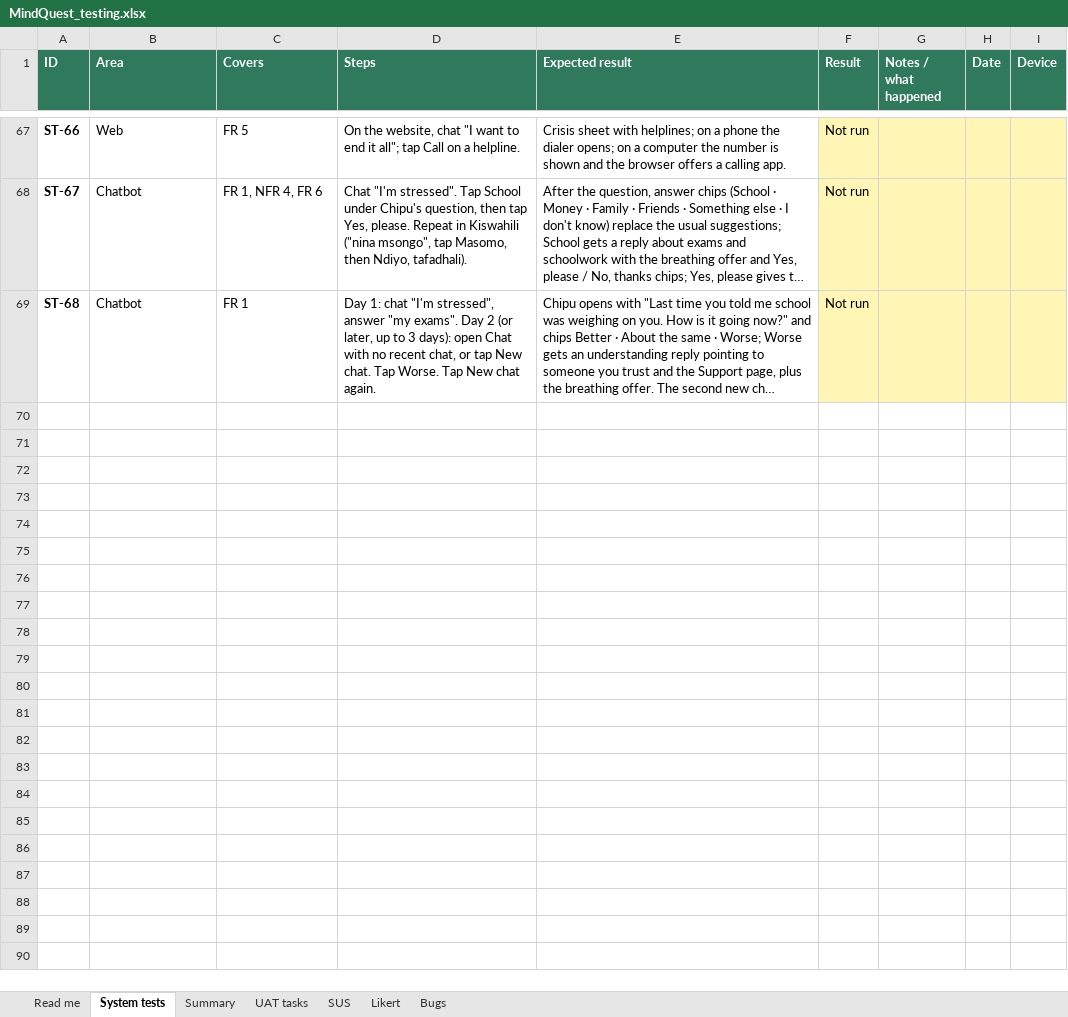
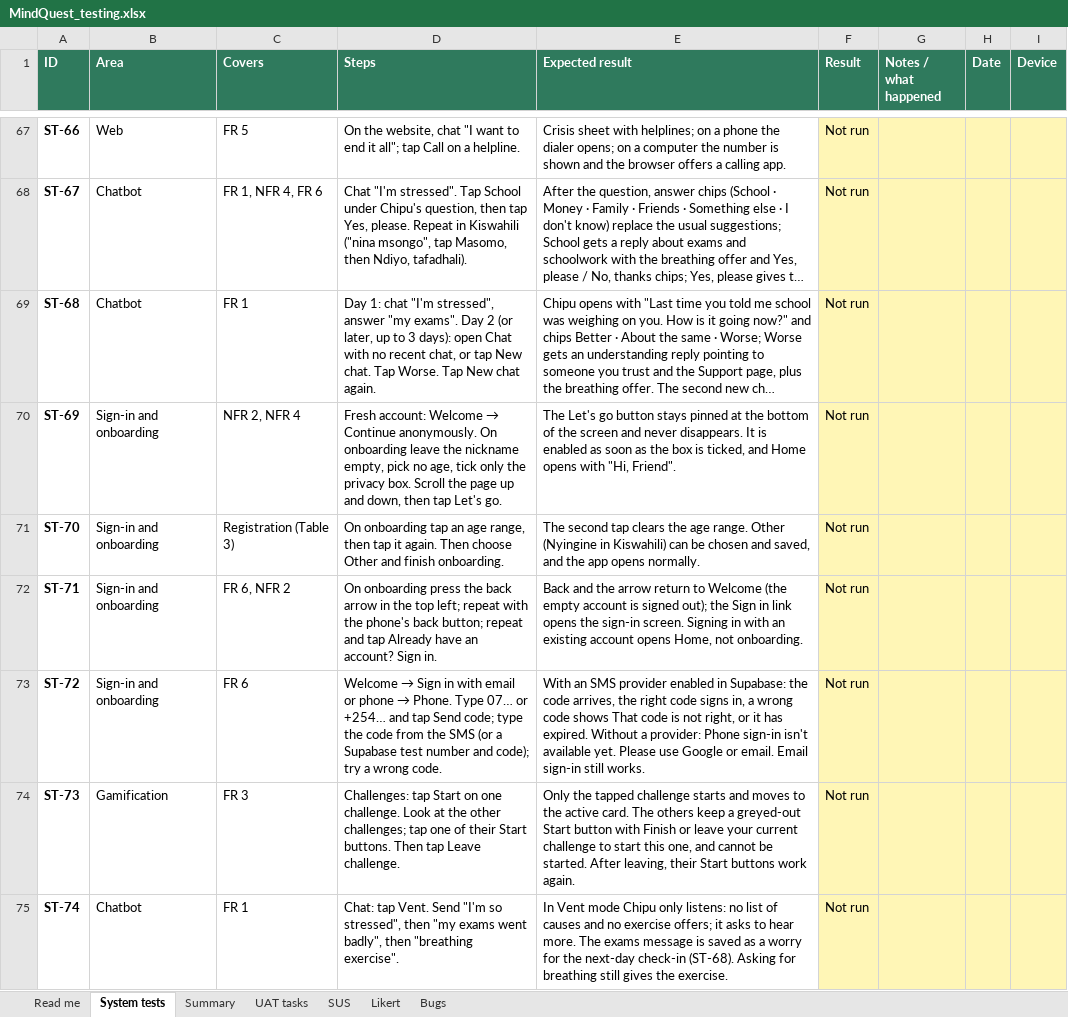
Before and after one commit to Joykan/mindquest-app, an Excel workbook: docs/testing/MindQuest_testing.xlsx, sheet System tests, drawn as a sheet; only a part is shown, gaps mark what is left out; long unchanged cells end in …; values as stored, in another font and other column widths than the file's, no borders; conditional formats not drawn; the diff covers the shown part only; the diff names each change by its address in the sheet, - before the commit and + after, or states it on an @@ line.

```diff
--- a/docs/testing/MindQuest_testing.xlsx (sheet System tests)
+++ b/docs/testing/MindQuest_testing.xlsx (sheet System tests)
+row 70: ST-69 | Sign-in and onboarding | NFR 2, NFR 4 | Fresh account: Welcome → Continue anonymously. On onboarding leave the nickname empty, pick no age, tick only the privacy box. Scroll the page up and down, then tap Let's go. | The Let's go button stays pinned at the bottom of the screen and never disappears. It is enabled as soon as the box is ticked, and Home opens with "Hi, Friend". | Not run
+row 71: ST-70 | Sign-in and onboarding | Registration (Table 3) | On onboarding tap an age range, then tap it again. Then choose Other and finish onboarding. | The second tap clears the age range. Other (Nyingine in Kiswahili) can be chosen and saved, and the app opens normally. | Not run
+row 72: ST-71 | Sign-in and onboarding | FR 6, NFR 2 | On onboarding press the back arrow in the top left; repeat with the phone's back button; repeat and tap Already have an account? Sign in. | Back and the arrow return to Welcome (the empty account is signed out); the Sign in link opens the sign-in screen. Signing in with an existing account opens Home, not onboarding. | Not run
+row 73: ST-72 | Sign-in and onboarding | FR 6 | Welcome → Sign in with email or phone → Phone. Type 07… or +254… and tap Send code; type the code from the SMS (or a Supabase test number and code); try a wrong code. | With an SMS provider enabled in Supabase: the code arrives, the right code signs in, a wrong code shows That code is not right, or it has expired. Without a provider: Phone sign-in isn't available yet. Please use Google or email. Email sign-in still works. | Not run
+row 74: ST-73 | Gamification | FR 3 | Challenges: tap Start on one challenge. Look at the other challenges; tap one of their Start buttons. Then tap Leave challenge. | Only the tapped challenge starts and moves to the active card. The others keep a greyed-out Start button with Finish or leave your current challenge to start this one, and cannot be started. After leaving, their Start buttons work again. | Not run
+row 75: ST-74 | Chatbot | FR 1 | Chat: tap Vent. Send "I'm so stressed", then "my exams went badly", then "breathing exercise". | In Vent mode Chipu only listens: no list of causes and no exercise offers; it asks to hear more. The exams message is saved as a worry for the next-day check-in (ST-68). Asking for breathing still gives the exercise. | Not run
```
Also changed, not shown: 5 added rows elsewhere in this sheet, sheet Summary, 1 other file.
